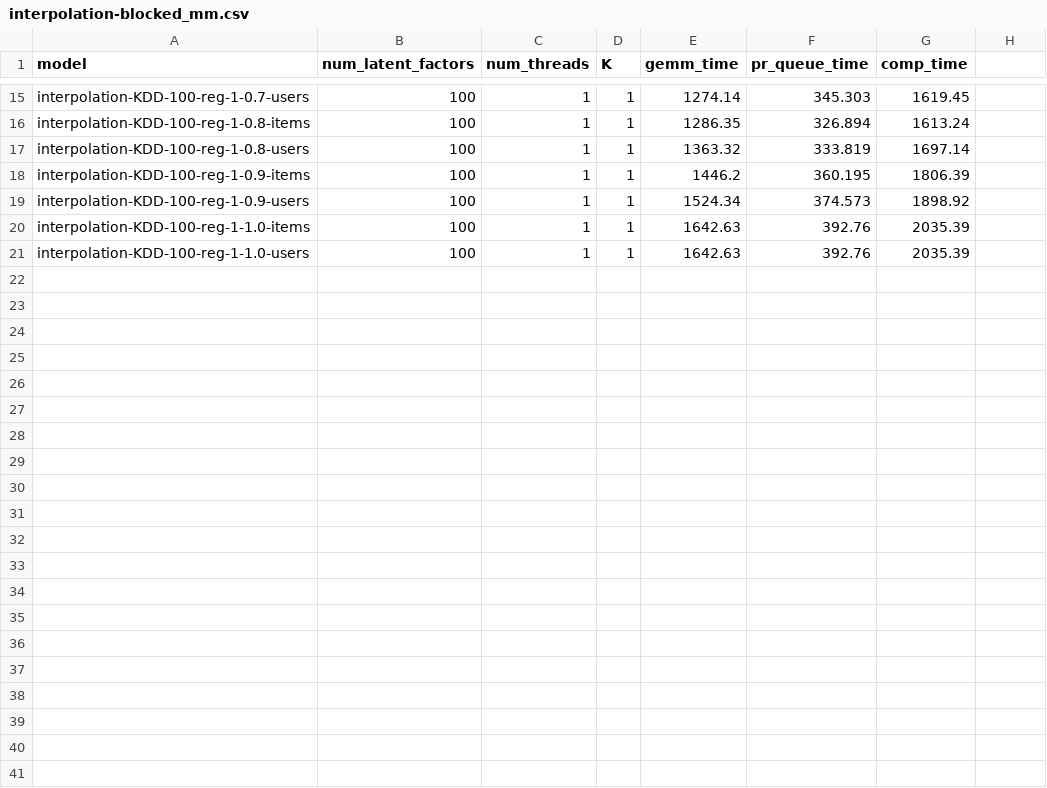
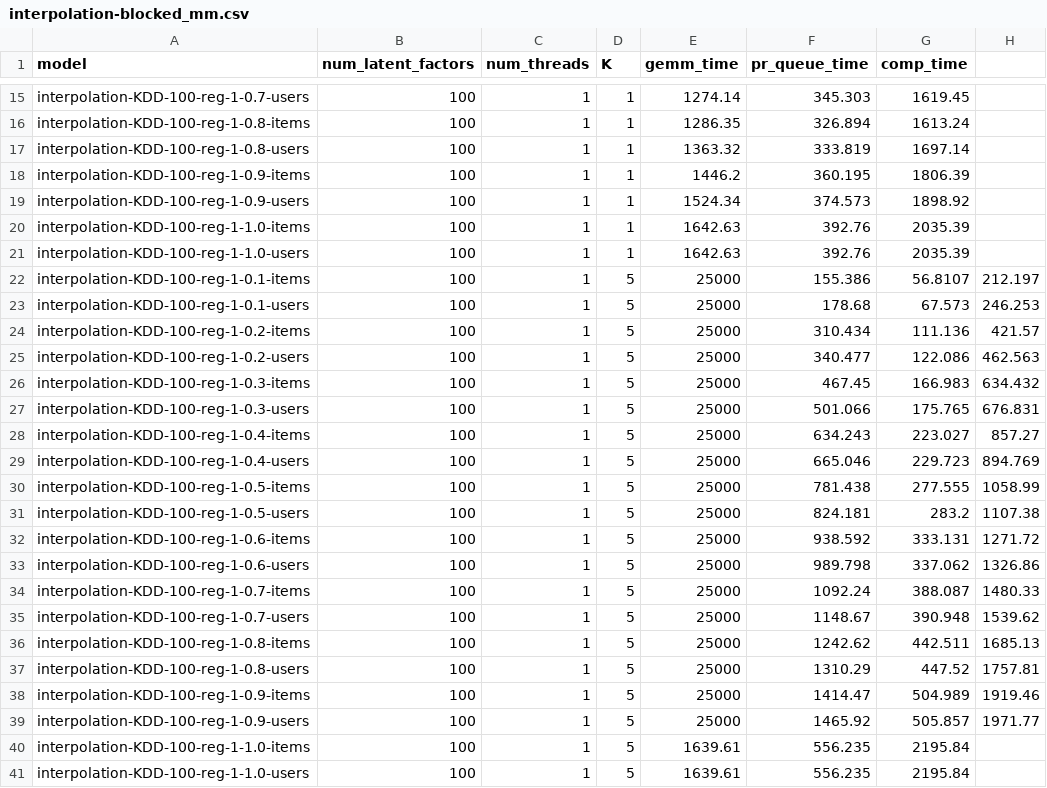
Before and after one commit to stanford-futuredata/optimus-maximus, a CSV file: plots/timing-results/interpolation-blocked_mm.csv, drawn as a sheet; only a part is shown, gaps mark what is left out.

```diff
--- a/plots/timing-results/interpolation-blocked_mm.csv
+++ b/plots/timing-results/interpolation-blocked_mm.csv
@@ -21 +21,21 @@ interpolation-KDD-100-reg-1-1.0-items,100,1,1,1642.63,392.76,2035.39
 interpolation-KDD-100-reg-1-1.0-users,100,1,1,1642.63,392.76,2035.39
+interpolation-KDD-100-reg-1-0.1-items,100,1,5,25000,155.386,56.8107,212.197
+interpolation-KDD-100-reg-1-0.1-users,100,1,5,25000,178.68,67.573,246.253
+interpolation-KDD-100-reg-1-0.2-items,100,1,5,25000,310.434,111.136,421.57
+interpolation-KDD-100-reg-1-0.2-users,100,1,5,25000,340.477,122.086,462.563
+interpolation-KDD-100-reg-1-0.3-items,100,1,5,25000,467.45,166.983,634.432
+interpolation-KDD-100-reg-1-0.3-users,100,1,5,25000,501.066,175.765,676.831
+interpolation-KDD-100-reg-1-0.4-items,100,1,5,25000,634.243,223.027,857.27
+interpolation-KDD-100-reg-1-0.4-users,100,1,5,25000,665.046,229.723,894.769
+interpolation-KDD-100-reg-1-0.5-items,100,1,5,25000,781.438,277.555,1058.99
+interpolation-KDD-100-reg-1-0.5-users,100,1,5,25000,824.181,283.2,1107.38
+interpolation-KDD-100-reg-1-0.6-items,100,1,5,25000,938.592,333.131,1271.72
+interpolation-KDD-100-reg-1-0.6-users,100,1,5,25000,989.798,337.062,1326.86
+interpolation-KDD-100-reg-1-0.7-items,100,1,5,25000,1092.24,388.087,1480.33
+interpolation-KDD-100-reg-1-0.7-users,100,1,5,25000,1148.67,390.948,1539.62
+interpolation-KDD-100-reg-1-0.8-items,100,1,5,25000,1242.62,442.511,1685.13
+interpolation-KDD-100-reg-1-0.8-users,100,1,5,25000,1310.29,447.52,1757.81
+interpolation-KDD-100-reg-1-0.9-items,100,1,5,25000,1414.47,504.989,1919.46
+interpolation-KDD-100-reg-1-0.9-users,100,1,5,25000,1465.92,505.857,1971.77
+interpolation-KDD-100-reg-1-1.0-items,100,1,5,1639.61,556.235,2195.84
+interpolation-KDD-100-reg-1-1.0-users,100,1,5,1639.61,556.235,2195.84
```
Also changed, not shown: plots/timing-results/interpolation-lemp.csv, plots/timing-results/interpolation-simdex.csv.
